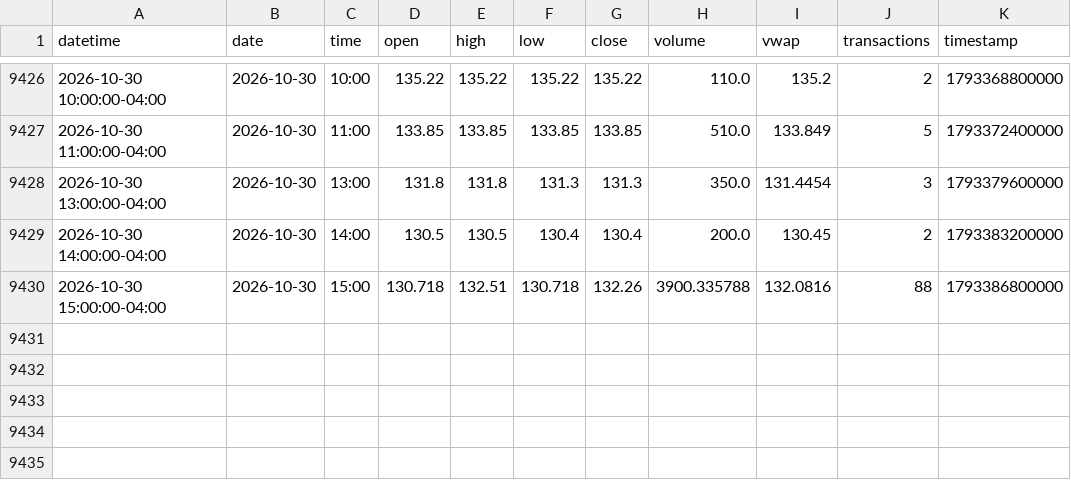
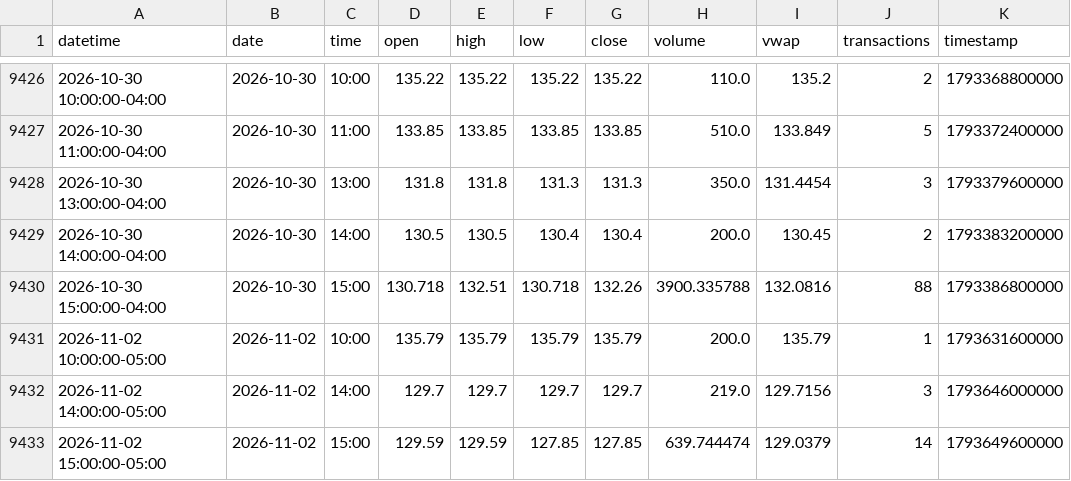
Before and after one commit to mjo156-ship-it/Market-Signals, a CSV file: data/polygon/FNGO_60m.csv, drawn as a sheet; only a part is shown, gaps mark what is left out.

```diff
--- a/data/polygon/FNGO_60m.csv
+++ b/data/polygon/FNGO_60m.csv
@@ -9430 +9430,4 @@ datetime,date,time,open,high,low,close,volume,vwap,transactions,timestamp
 2026-10-30 15:00:00-04:00,2026-10-30,15:00,130.718,132.51,130.718,132.26,3900.335788,132.0816,88,1793386800000
+2026-11-02 10:00:00-05:00,2026-11-02,10:00,135.79,135.79,135.79,135.79,200.0,135.79,1,1793631600000
+2026-11-02 14:00:00-05:00,2026-11-02,14:00,129.7,129.7,129.7,129.7,219.0,129.7156,3,1793646000000
+2026-11-02 15:00:00-05:00,2026-11-02,15:00,129.59,129.59,127.85,127.85,639.744474,129.0379,14,1793649600000
```
Also changed, not shown: data/polygon/BTCUSD_60m.csv, 9 other files.
